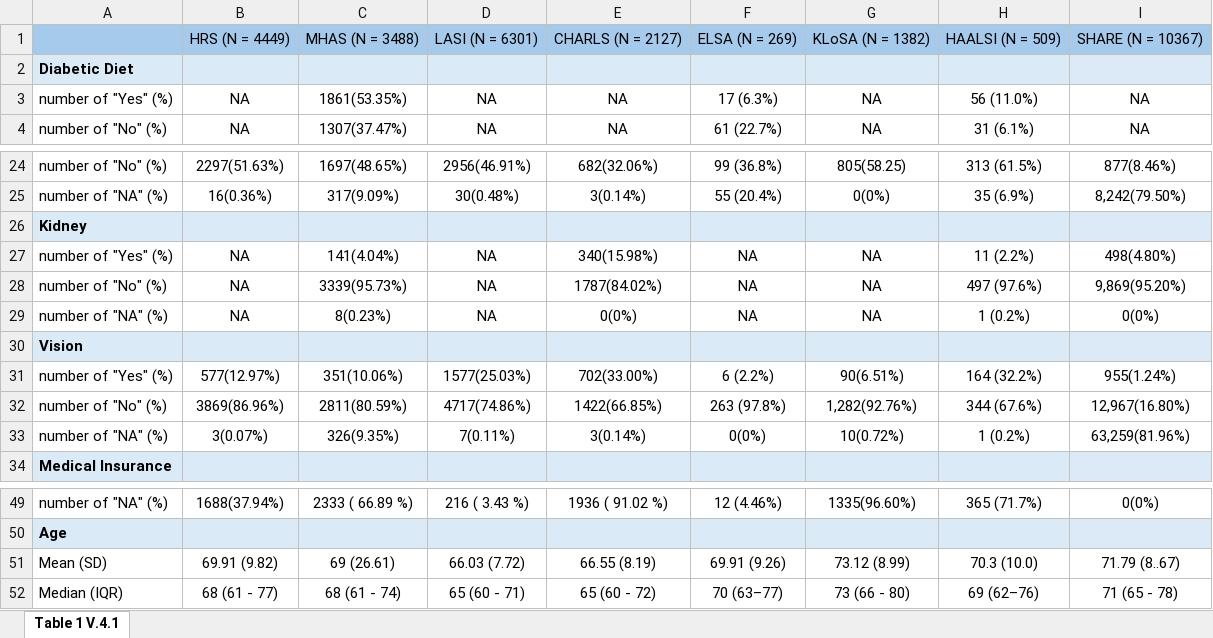
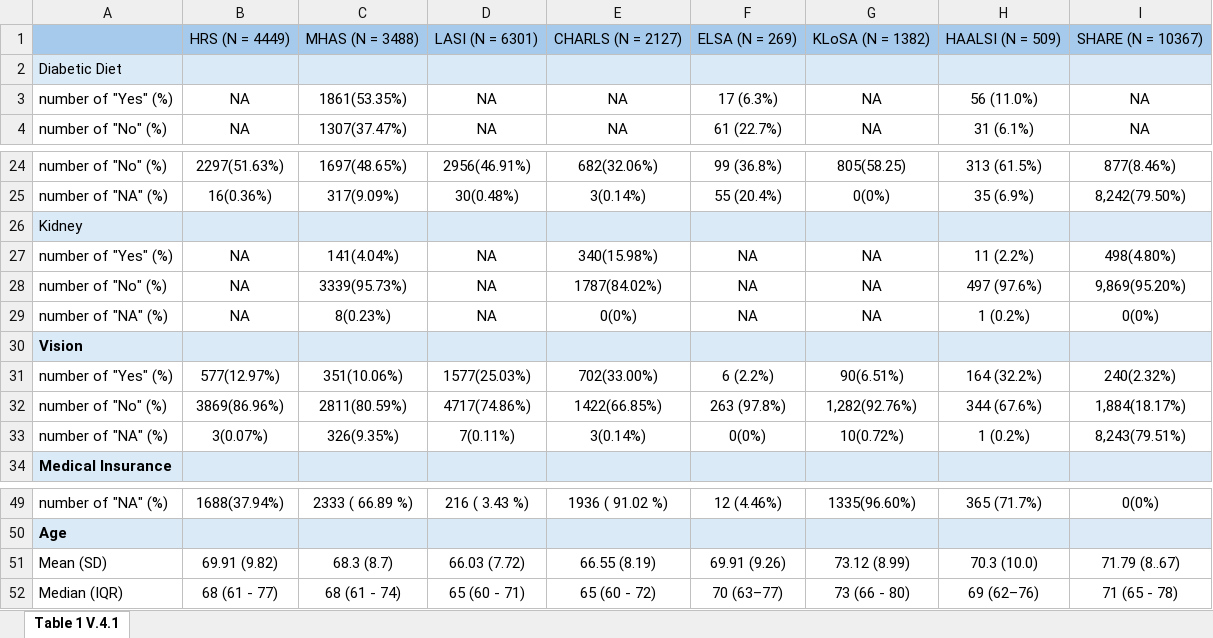
Before and after one commit to Angie-Chen2003/ordinal-diabetes-burden-prediction, an Excel workbook: Table 1.xlsx, sheet Table 1 V.4.1, drawn as a sheet; only a part is shown, gaps mark what is left out; values as stored, in another font and other column widths than the file's, no borders; the diff names each change by its address in the sheet, - before the commit and + after, or states it on an @@ line.

Commit message:
Add files via upload

```diff
--- a/Table 1.xlsx (sheet Table 1 V.4.1)
+++ b/Table 1.xlsx (sheet Table 1 V.4.1)
-A2 bold: on
+A2 bold: off
-A26 bold: on
+A26 bold: off
-I31: 955(1.24%)
+I31: 240(2.32%)
-I32: 12,967(16.80%)
+I32: 1,884(18.17%)
-I33: 63,259(81.96%)
+I33: 8,243(79.51%)
-C51: 69 (26.61)
+C51: 68.3 (8.7)
```
